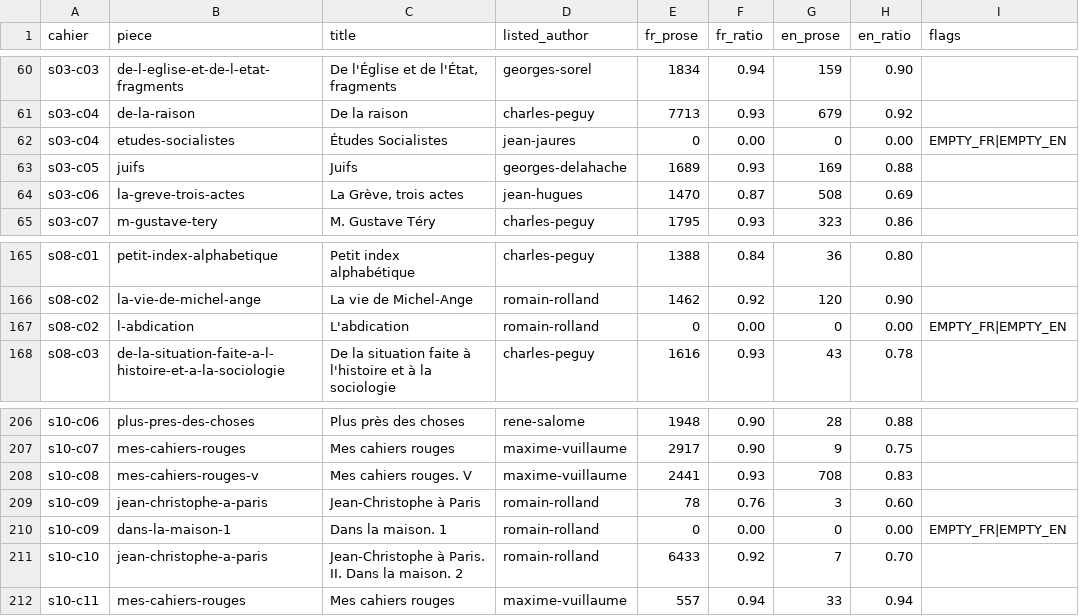
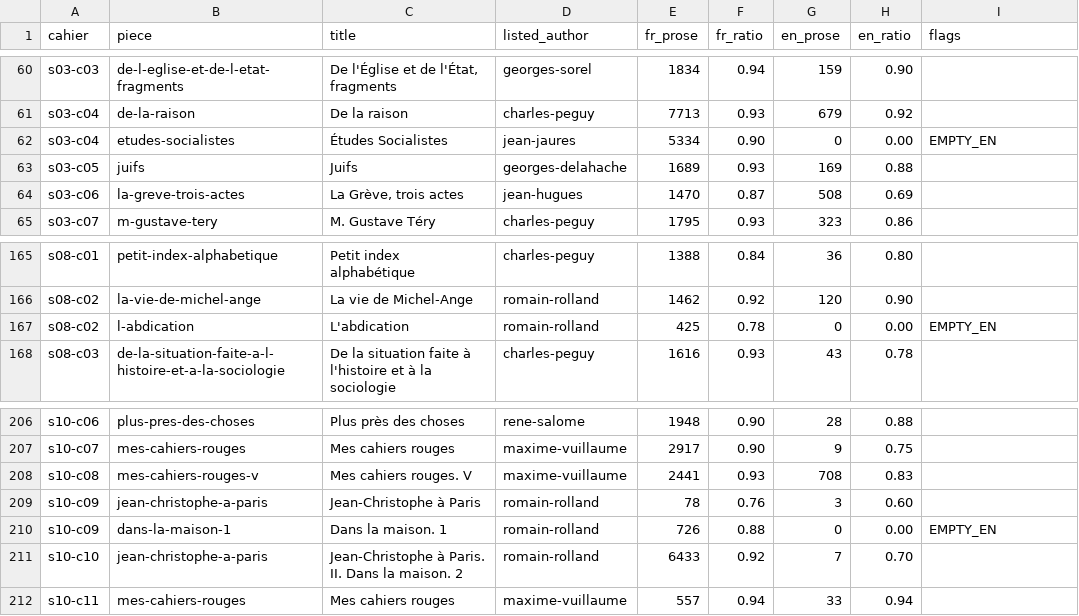
Before and after one commit to wilsonpruitt/charlespeguy.org, a CSV file: audit.csv, drawn as a sheet; only a part is shown, gaps mark what is left out.

```diff
--- a/audit.csv
+++ b/audit.csv
@@ -61,3 +61,3 @@ s03-c03,de-l-eglise-et-de-l-etat-fragments,"De l'Église et de l'État, fragment
 s03-c04,de-la-raison,De la raison,charles-peguy,7713,0.93,679,0.92,
-s03-c04,etudes-socialistes,Études Socialistes,jean-jaures,0,0.00,0,0.00,EMPTY_FR|EMPTY_EN
+s03-c04,etudes-socialistes,Études Socialistes,jean-jaures,5334,0.90,0,0.00,EMPTY_EN
 s03-c05,juifs,Juifs,georges-delahache,1689,0.93,169,0.88,
@@ -166,3 +166,3 @@ s08-c01,petit-index-alphabetique,Petit index alphabétique,charles-peguy,1388,0.
 s08-c02,la-vie-de-michel-ange,La vie de Michel-Ange,romain-rolland,1462,0.92,120,0.90,
-s08-c02,l-abdication,L'abdication,romain-rolland,0,0.00,0,0.00,EMPTY_FR|EMPTY_EN
+s08-c02,l-abdication,L'abdication,romain-rolland,425,0.78,0,0.00,EMPTY_EN
 s08-c03,de-la-situation-faite-a-l-histoire-et-a-la-sociologie,De la situation faite à l'histoire et à la sociologie,charles-peguy,1616,0.93,43,0.78,
@@ -209,3 +209,3 @@ s10-c08,mes-cahiers-rouges-v,Mes cahiers rouges. V,maxime-vuillaume,2441,0.93,70
 s10-c09,jean-christophe-a-paris,Jean-Christophe à Paris,romain-rolland,78,0.76,3,0.60,
-s10-c09,dans-la-maison-1,Dans la maison. 1,romain-rolland,0,0.00,0,0.00,EMPTY_FR|EMPTY_EN
+s10-c09,dans-la-maison-1,Dans la maison. 1,romain-rolland,726,0.88,0,0.00,EMPTY_EN
 s10-c10,jean-christophe-a-paris,Jean-Christophe à Paris. II. Dans la maison. 2,romain-rolland,6433,0.92,7,0.70,
```
Also changed, not shown: 4 other files.
